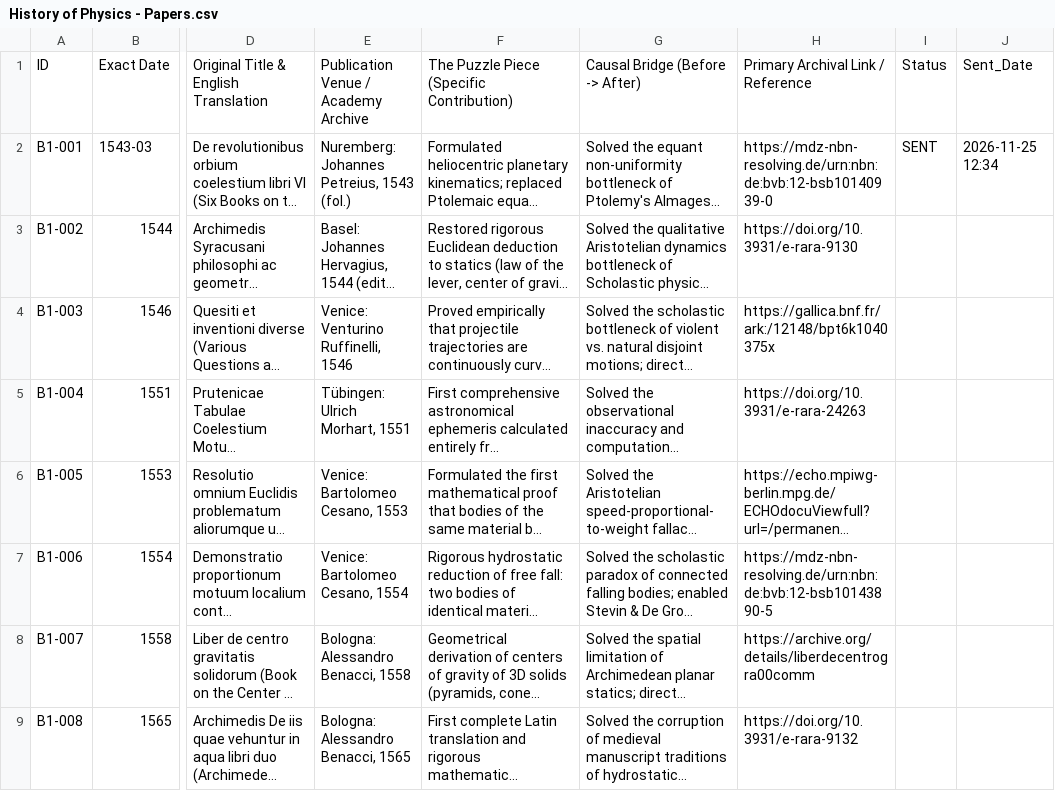
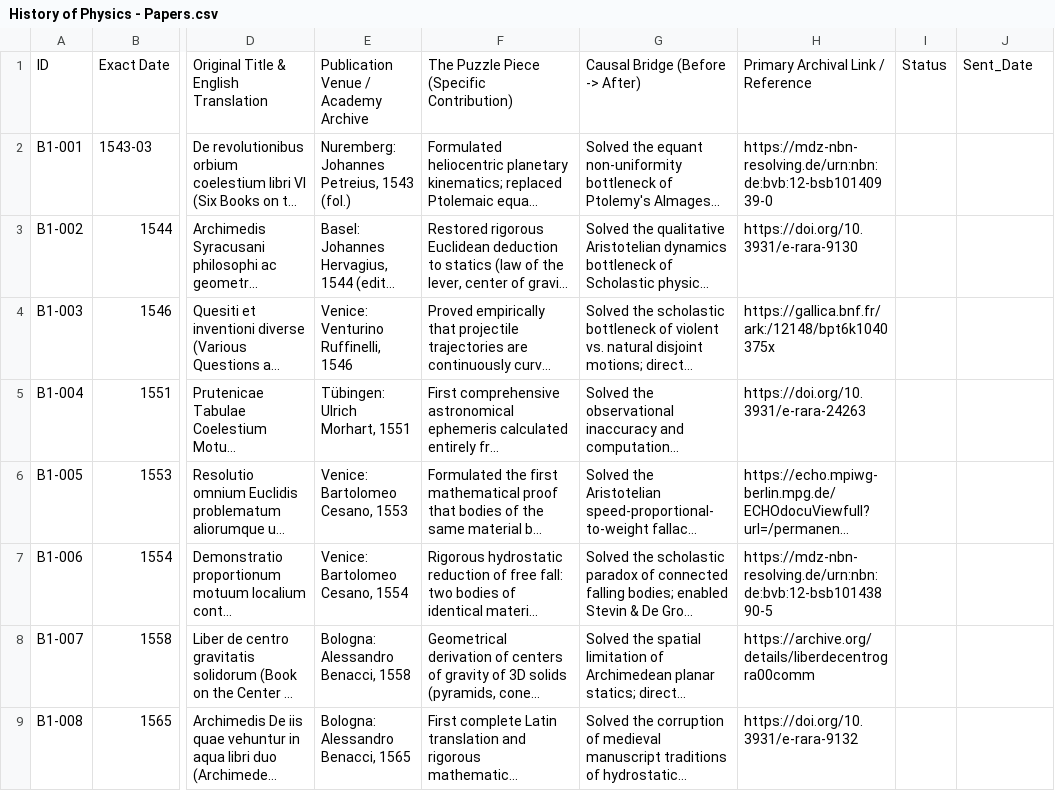
Before and after one commit to Omar3-4/Physics-Archive, a CSV file: History of Physics - Papers.csv, drawn as a sheet; only a part is shown, gaps mark what is left out; long unchanged cells end in …; the diff names each change by its address in the sheet, - before the commit and + after, or states it on an @@ line.

```diff
--- a/History of Physics - Papers.csv
+++ b/History of Physics - Papers.csv
-I2: SENT
+I2: (empty)
-J2: 2026-11-25 12:34
+J2: (empty)
```
Also changed, not shown: 1 other file.
